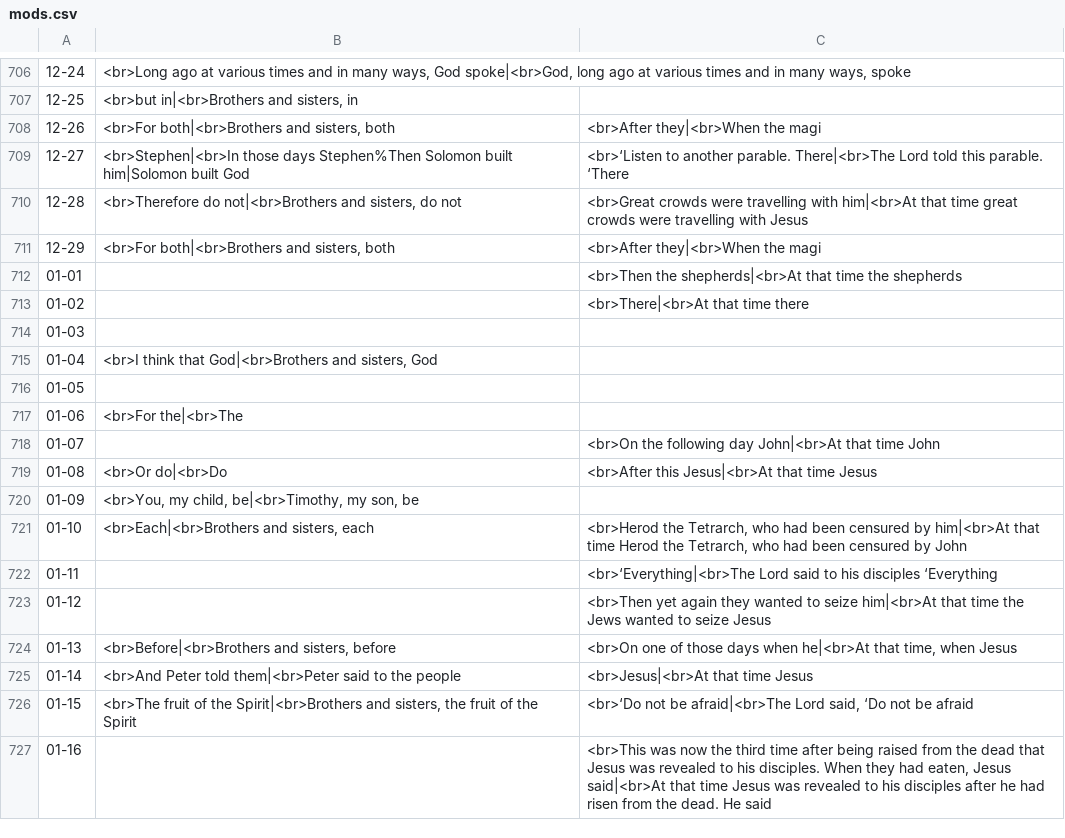
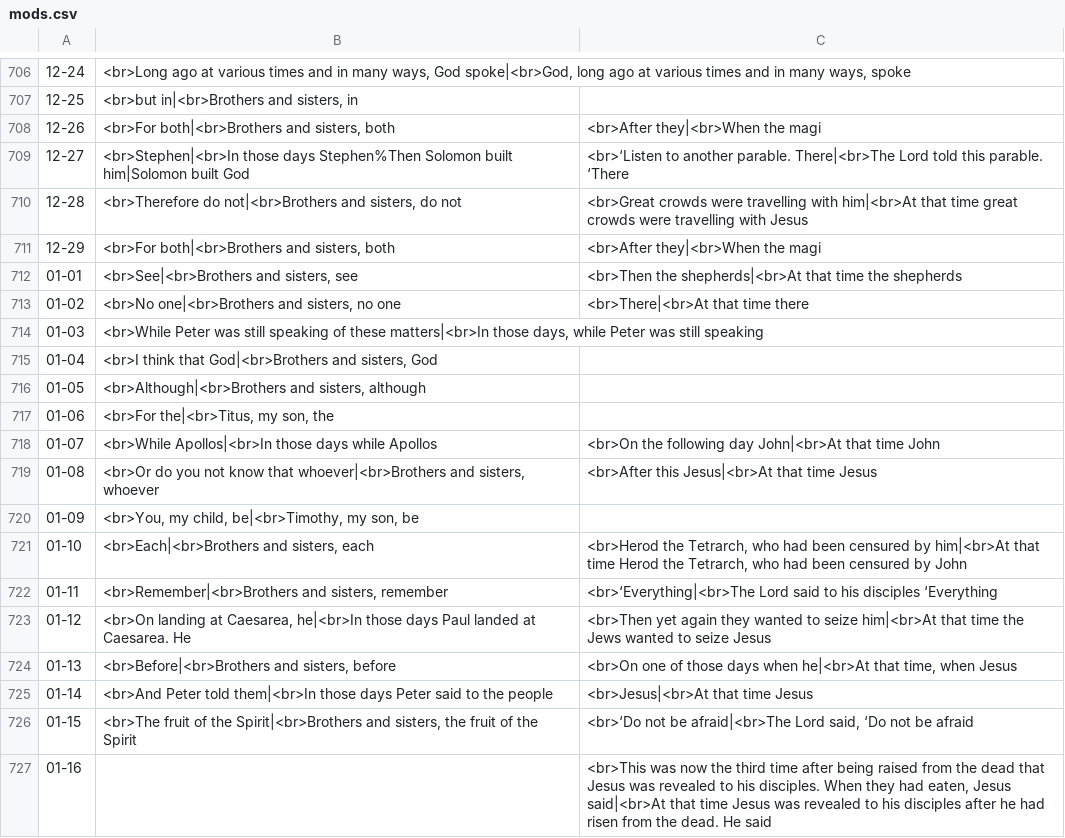
Before and after one commit to cmbryan/yocal, a CSV file: db/mods.csv, drawn as a sheet; only a part is shown, gaps mark what is left out; the diff covers the shown part only; the diff names each change by its address in the sheet, - before the commit and + after, or states it on an @@ line.

Commit message:
Epistles topped to 01-31

```diff
--- a/db/mods.csv
+++ b/db/mods.csv
-B712: (empty)
+B712: <br>See|<br>Brothers and sisters, see
-B713: (empty)
+B713: <br>No one|<br>Brothers and sisters, no one
-B714: (empty)
+B714: <br>While Peter was still speaking of these matters|<br>In those days, while Peter was still speaking
-B716: (empty)
+B716: <br>Although|<br>Brothers and sisters, although
-B717: <br>For the|<br>The
+B717: <br>For the|<br>Titus, my son, the
-B718: (empty)
+B718: <br>While Apollos|<br>In those days while Apollos
-B719: <br>Or do|<br>Do
+B719: <br>Or do you not know that whoever|<br>Brothers and sisters, whoever
-B722: (empty)
+B722: <br>Remember|<br>Brothers and sisters, remember
-B723: (empty)
+B723: <br>On landing at Caesarea, he|<br>In those days Paul landed at Caesarea. He
-B725: …Peter told them|<br>Peter said to…
+B725: …Peter told them|<br>In those days Peter said to…
```
Also changed, not shown: 11 edited cells elsewhere in this file.
